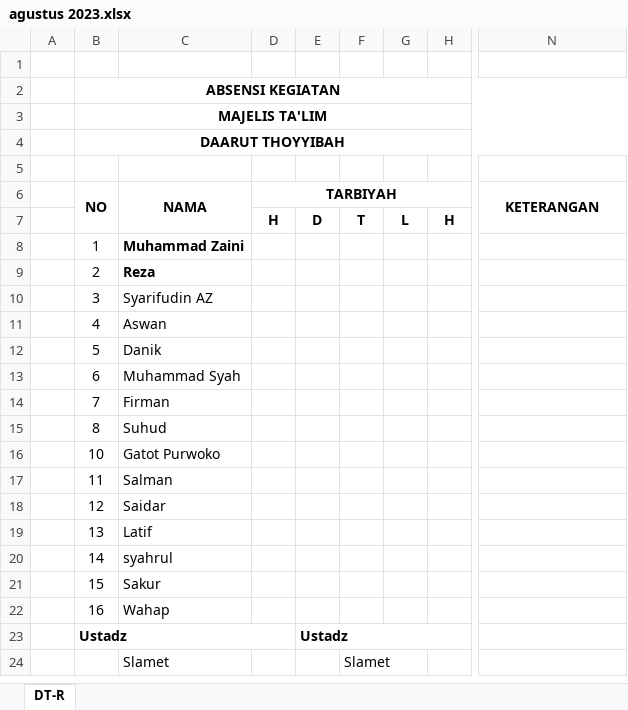
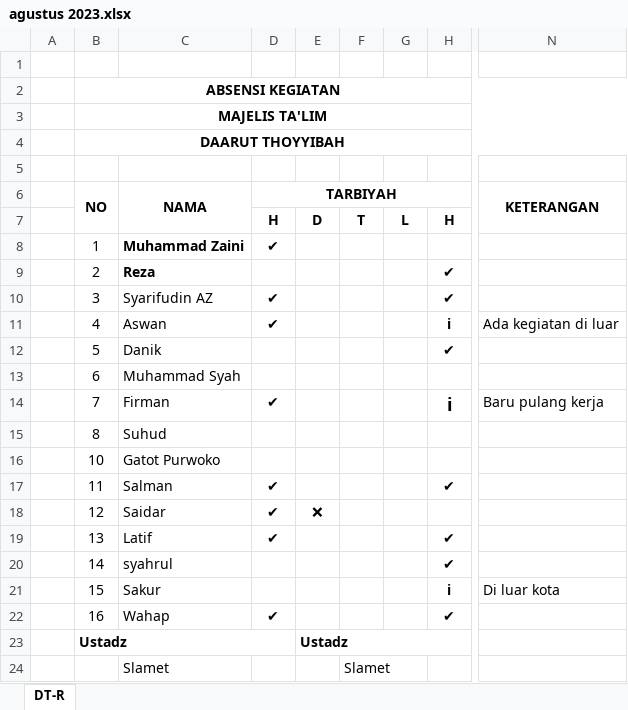
Before and after one commit to mzaini30/laptop, an Excel workbook: dakwah/absen-tarbiyah/agustus 2023.xlsx, sheet DT-R, drawn as a sheet; only a part is shown, gaps mark what is left out; values as stored, in another font and other column widths than the file's, no borders; the diff names each change by its address in the sheet, - before the commit and + after, or states it on an @@ line.

Commit message:
absen tarbiyah agustus

```diff
--- a/dakwah/absen-tarbiyah/agustus 2023.xlsx (sheet DT-R)
+++ b/dakwah/absen-tarbiyah/agustus 2023.xlsx (sheet DT-R)
-D8 (TARBIYAH): (empty)
+D8 (TARBIYAH): ✔
-H9:H10: (empty)
+H9:H10: ✔
-D10:D11 (TARBIYAH): (empty)
+D10:D11 (TARBIYAH): ✔
-H11: (empty)
+H11: i
-N11 (KETERANGAN): (empty)
+N11 (KETERANGAN): Ada kegiatan di luar
-H12: (empty)
+H12: ✔
-D14 (TARBIYAH): (empty)
+D14 (TARBIYAH): ✔
-H14: (empty)
+H14: i
-N14 (KETERANGAN): (empty)
+N14 (KETERANGAN): Baru pulang kerja
-D17:D19 (TARBIYAH): (empty)
+D17:D19 (TARBIYAH): ✔
-H17: (empty)
+H17: ✔
-E18: (empty)
+E18: ❌
-H19:H20: (empty)
+H19:H20: ✔
-H21: (empty)
+H21: i
-N21 (KETERANGAN): (empty)
+N21 (KETERANGAN): Di luar kota
-D22 (TARBIYAH): (empty)
+D22 (TARBIYAH): ✔
-H22: (empty)
+H22: ✔
```
